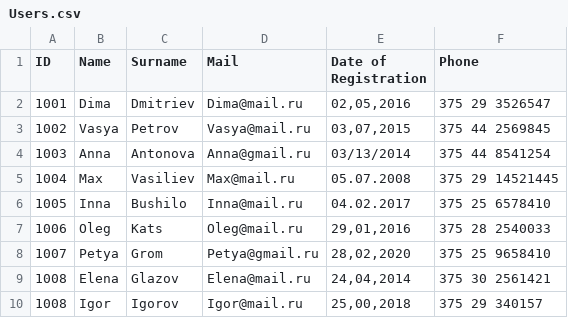
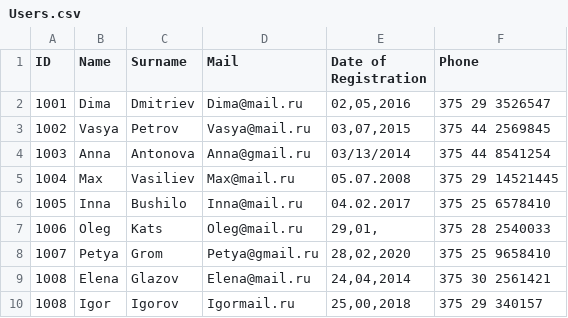
Before and after one commit to GlebVetrov/Mifort, a CSV file: CSV Parser/Users.csv, drawn as a sheet.

Commit message:
add some mistakes

```diff
--- a/CSV Parser/Users.csv
+++ b/CSV Parser/Users.csv
@@ -6,5 +6,5 @@ ID;Name;Surname;Mail;Date of Registration;Phone;
 1005;Inna;Bushilo;Inna@mail.ru;04.02.2017;375 25 6578410;
-1006;Oleg;Kats;Oleg@mail.ru;29,01,2016;375 28 2540033;
+1006;Oleg;Kats;Oleg@mail.ru;29,01,;375 28 2540033;
 1007;Petya;Grom;Petya@gmail.ru;28,02,2020;375 25 9658410;
 1008;Elena;Glazov;Elena@mail.ru;24,04,2014;375 30 2561421;
-1008;Igor;Igorov;Igor@mail.ru;25,00,2018;375 29 340157;
+1008;Igor;Igorov;Igormail.ru;25,00,2018;375 29 340157;
```
